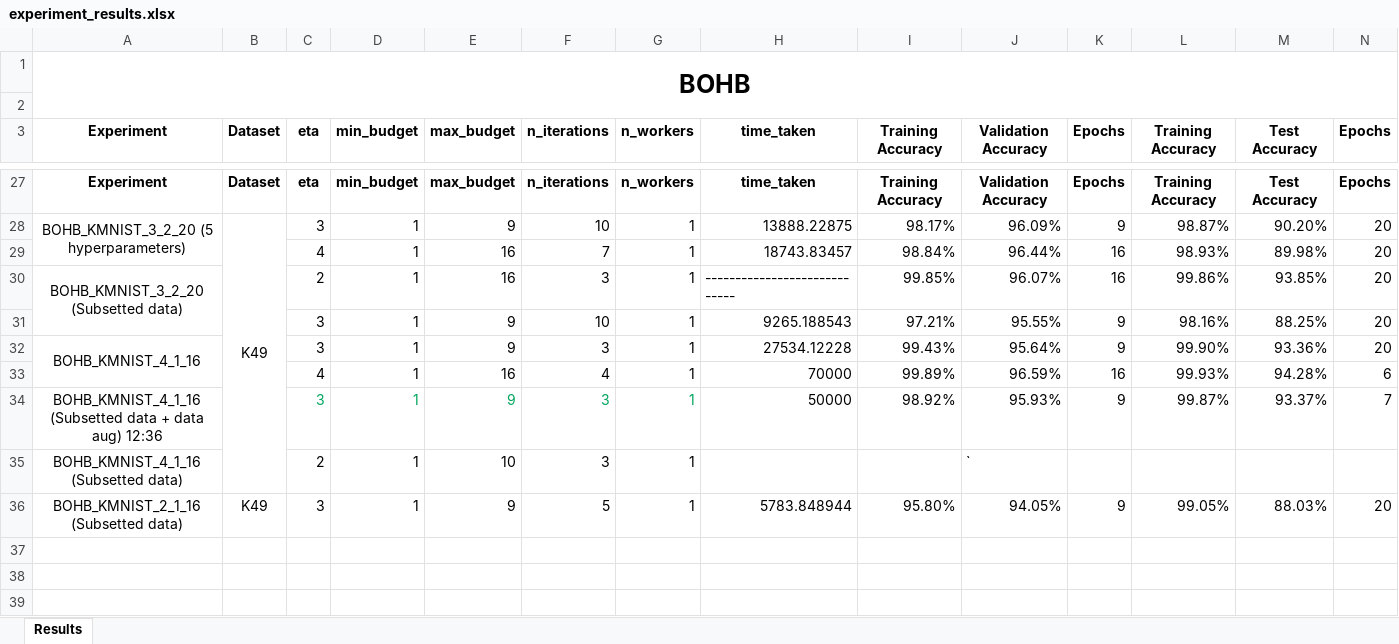
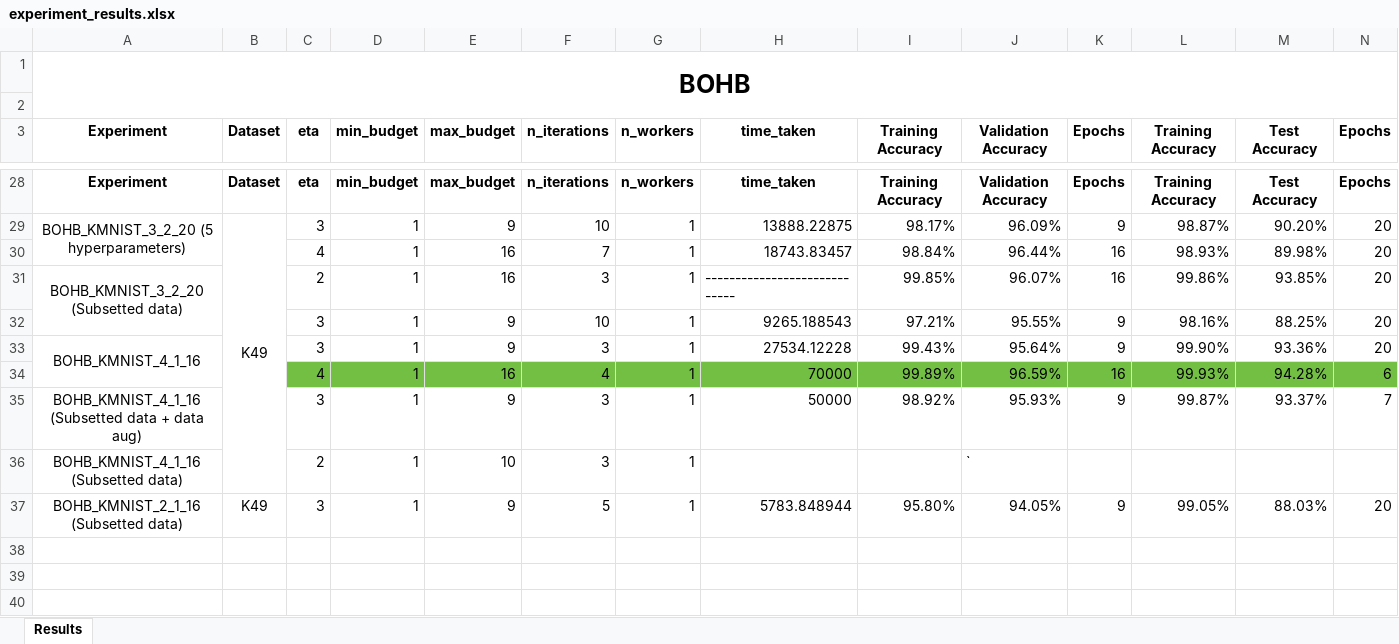
Before and after one commit to Neeratyoy/Auto-CNN, an Excel workbook: src/experiments/experiment_results.xlsx, sheet Results, drawn as a sheet; only a part is shown, gaps mark what is left out; values as stored, in another font and other column widths than the file's, no borders; addresses are those after the commit; the diff covers the shown part only; the diff names each change by its address in the sheet, - before the commit and + after, or states it on an @@ line.

```diff
--- a/src/experiments/experiment_results.xlsx (sheet Results)
+++ b/src/experiments/experiment_results.xlsx (sheet Results)
-C34:N34 fill: none
+C34:N34 fill: #72BF44
-A35 (Experiment): …data aug) 12:36
+A35 (Experiment): …data aug)
-C35:G35 text colour: #00A65D
+C35:G35 text colour: black
```
Also changed, not shown: 4 added rows, 3 removed rows, 9 edited cells, cell formats and merged cells elsewhere in this sheet, 9 other files.
